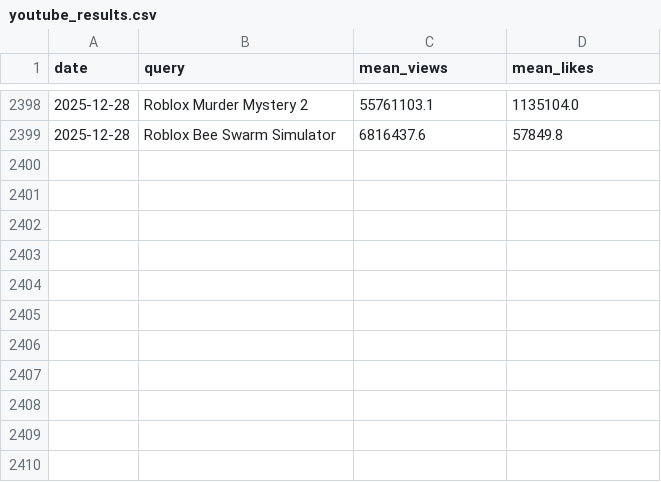
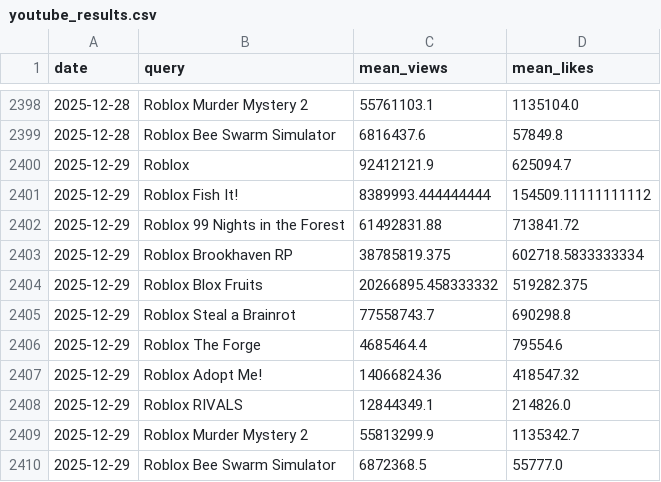
Before and after one commit to shiyu20000/Roblox-Game-Scraping, a CSV file: youtube_results.csv, drawn as a sheet; only a part is shown, gaps mark what is left out.

```diff
--- a/youtube_results.csv
+++ b/youtube_results.csv
@@ -2399 +2399,12 @@ date,query,mean_views,mean_likes
 2025-12-28,Roblox Bee Swarm Simulator,6816437.6,57849.8
+2025-12-29,Roblox,92412121.9,625094.7
+2025-12-29,Roblox Fish It!,8389993.444444444,154509.11111111112
+2025-12-29,Roblox 99 Nights in the Forest,61492831.88,713841.72
+2025-12-29,Roblox Brookhaven RP,38785819.375,602718.5833333334
+2025-12-29,Roblox Blox Fruits,20266895.458333332,519282.375
+2025-12-29,Roblox Steal a Brainrot,77558743.7,690298.8
+2025-12-29,Roblox The Forge,4685464.4,79554.6
+2025-12-29,Roblox Adopt Me!,14066824.36,418547.32
+2025-12-29,Roblox RIVALS,12844349.1,214826.0
+2025-12-29,Roblox Murder Mystery 2,55813299.9,1135342.7
+2025-12-29,Roblox Bee Swarm Simulator,6872368.5,55777.0
```
